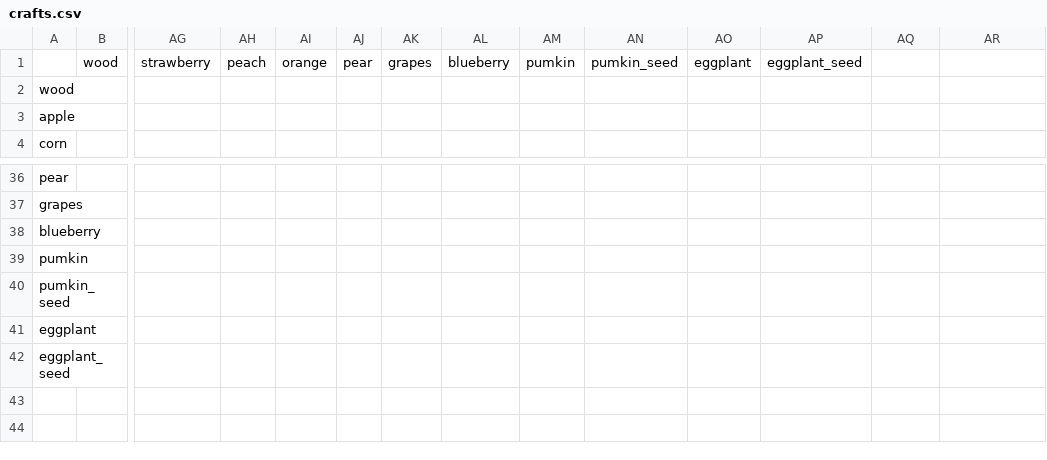
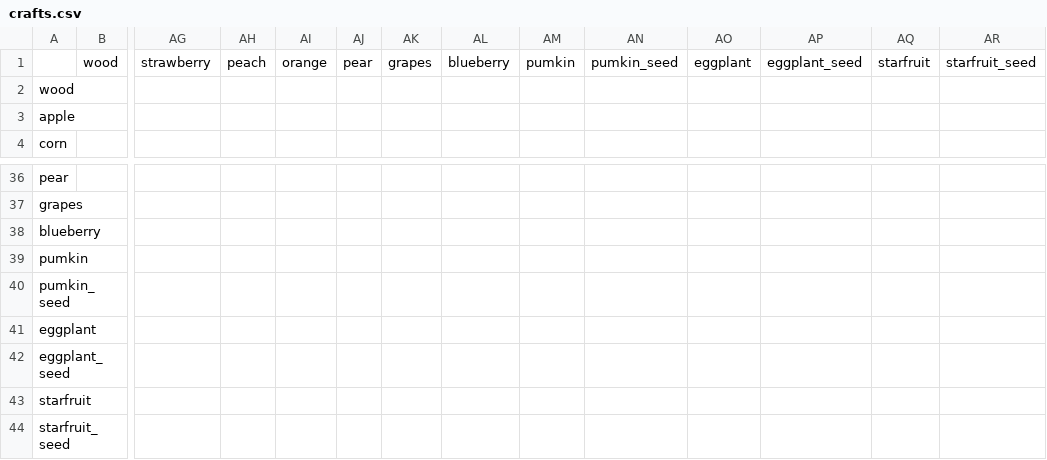
Before and after one commit to HariSeldon38/Pydew_Valley, a CSV file: data/crafts.csv, drawn as a sheet; only a part is shown, gaps mark what is left out; rows hold the shown columns only; the diff names each change by its address in the sheet, - before the commit and + after, or states it on an @@ line.

```diff
--- a/data/crafts.csv
+++ b/data/crafts.csv
-AQ1: (empty)
+AQ1: starfruit
-AR1: (empty)
+AR1: starfruit_seed
+row 43: starfruit
+row 44: starfruit_seed
```
Also changed, not shown: data/items_fr.csv, 22 other files.
